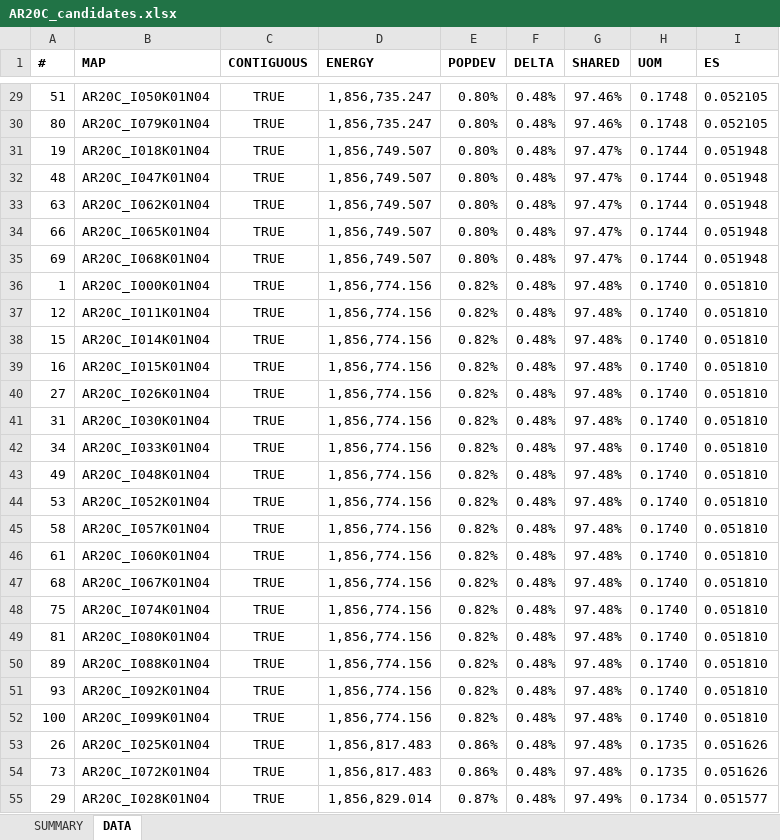
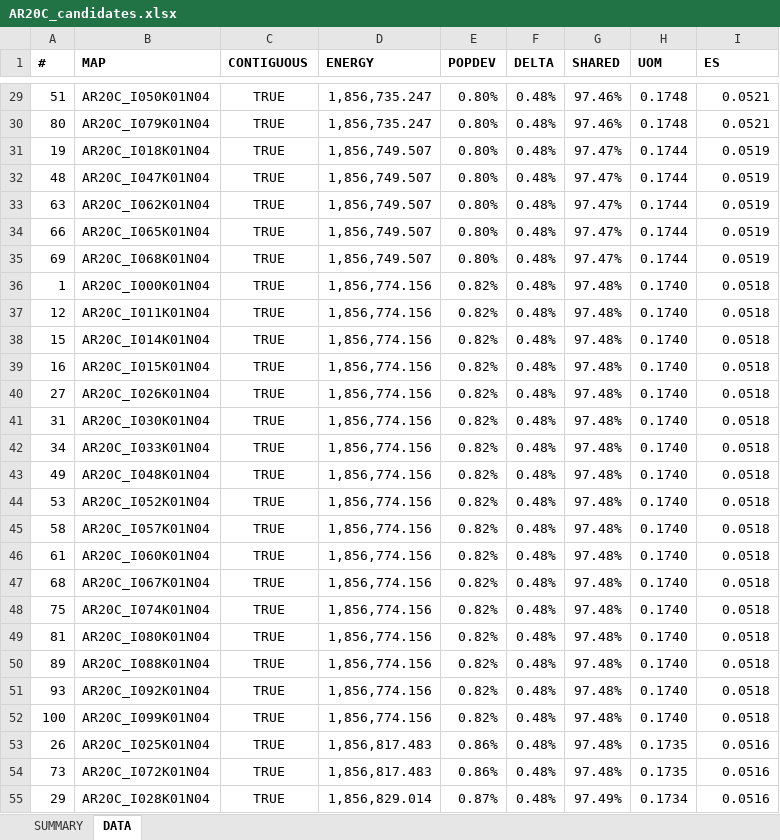
Before and after one commit to alecramsay/baseline, an Excel workbook: maps/AR/AR20C_candidates.xlsx, sheet DATA, drawn as a sheet; only a part is shown, gaps mark what is left out; values as stored, in another font and other column widths than the file's, no borders; the diff covers the shown part only; the diff names each change by its address in the sheet, - before the commit and + after, or states it on an @@ line.

```diff
--- a/maps/AR/AR20C_candidates.xlsx (sheet DATA)
+++ b/maps/AR/AR20C_candidates.xlsx (sheet DATA)
-I29:I30 (ES): 0.052105
+I29:I30 (ES): 0.0521
-I31:I35 (ES): 0.051948
+I31:I35 (ES): 0.0519
-I36:I52 (ES): 0.051810
+I36:I52 (ES): 0.0518
-I53:I54 (ES): 0.051626
+I53:I54 (ES): 0.0516
-I55 (ES): 0.051577
+I55 (ES): 0.0516
```
Also changed, not shown: 73 edited cells elsewhere in this sheet, sheet SUMMARY, maps/TX/TX20C_candidates.xlsx, 2 other files.
